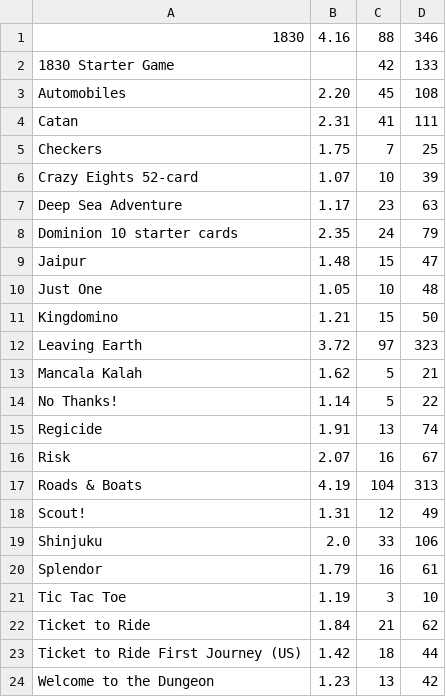
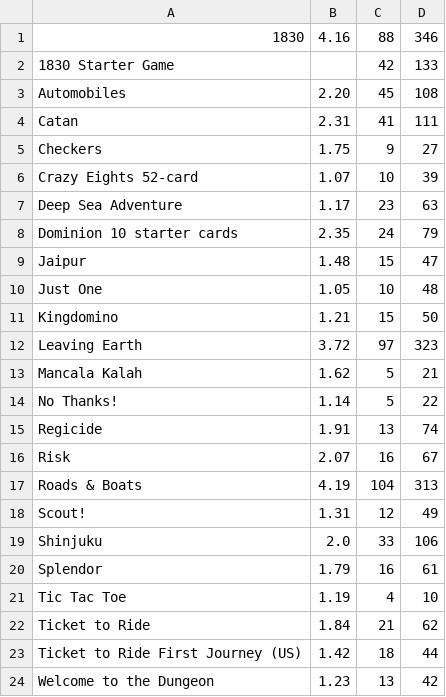
Before and after one commit to garykac/complexity, a CSV file: data.csv, drawn as a sheet.

```diff
--- a/data.csv
+++ b/data.csv
@@ -4,3 +4,3 @@ Automobiles,2.20,45,108
 Catan,2.31,41,111
-Checkers,1.75,7,25
+Checkers,1.75,9,27
 Crazy Eights 52-card,1.07,10,39
@@ -20,3 +20,3 @@ Shinjuku,2.0,33,106
 Splendor,1.79,16,61
-Tic Tac Toe,1.19,3,10
+Tic Tac Toe,1.19,4,10
 Ticket to Ride,1.84,21,62
```
Also changed, not shown: 29 other files.
